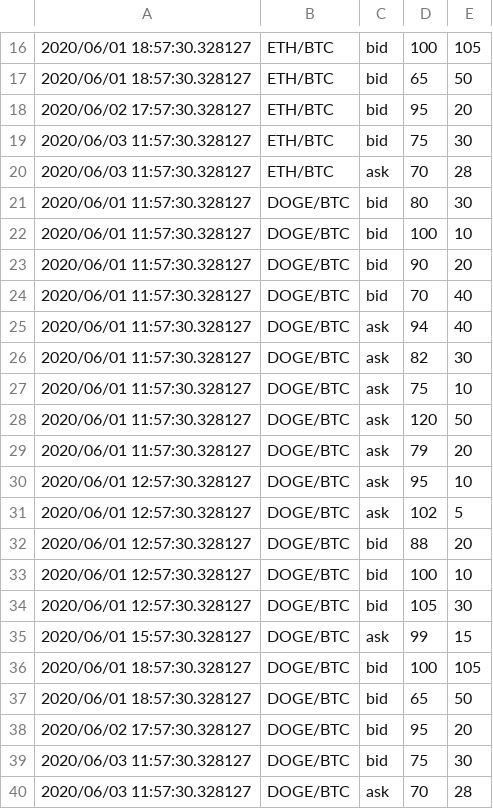
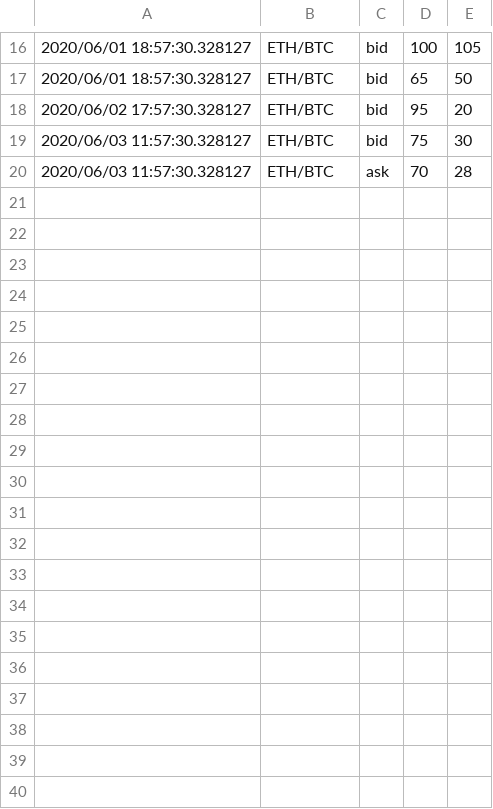
Before and after one commit to user530/Study, a CSV file: Sem4/OOP/midterm/project_tmv/testData.csv, drawn as a sheet; only a part is shown, gaps mark what is left out.

```diff
--- a/Sem4/OOP/midterm/project_tmv/testData.csv
+++ b/Sem4/OOP/midterm/project_tmv/testData.csv
@@ -20,21 +20 @@
 2020/06/03 11:57:30.328127,ETH/BTC,ask,70,28
-2020/06/01 11:57:30.328127,DOGE/BTC,bid,80,30
-2020/06/01 11:57:30.328127,DOGE/BTC,bid,100,10
-2020/06/01 11:57:30.328127,DOGE/BTC,bid,90,20
-2020/06/01 11:57:30.328127,DOGE/BTC,bid,70,40
-2020/06/01 11:57:30.328127,DOGE/BTC,ask,94,40
-2020/06/01 11:57:30.328127,DOGE/BTC,ask,82,30
-2020/06/01 11:57:30.328127,DOGE/BTC,ask,75,10
-2020/06/01 11:57:30.328127,DOGE/BTC,ask,120,50
-2020/06/01 11:57:30.328127,DOGE/BTC,ask,79,20
-2020/06/01 12:57:30.328127,DOGE/BTC,ask,95,10
-2020/06/01 12:57:30.328127,DOGE/BTC,ask,102,5
-2020/06/01 12:57:30.328127,DOGE/BTC,bid,88,20
-2020/06/01 12:57:30.328127,DOGE/BTC,bid,100,10
-2020/06/01 12:57:30.328127,DOGE/BTC,bid,105,30
-2020/06/01 15:57:30.328127,DOGE/BTC,ask,99,15
-2020/06/01 18:57:30.328127,DOGE/BTC,bid,100,105
-2020/06/01 18:57:30.328127,DOGE/BTC,bid,65,50
-2020/06/02 17:57:30.328127,DOGE/BTC,bid,95,20
-2020/06/03 11:57:30.328127,DOGE/BTC,bid,75,30
-2020/06/03 11:57:30.328127,DOGE/BTC,ask,70,28
```
Also changed, not shown: 6 other files.
